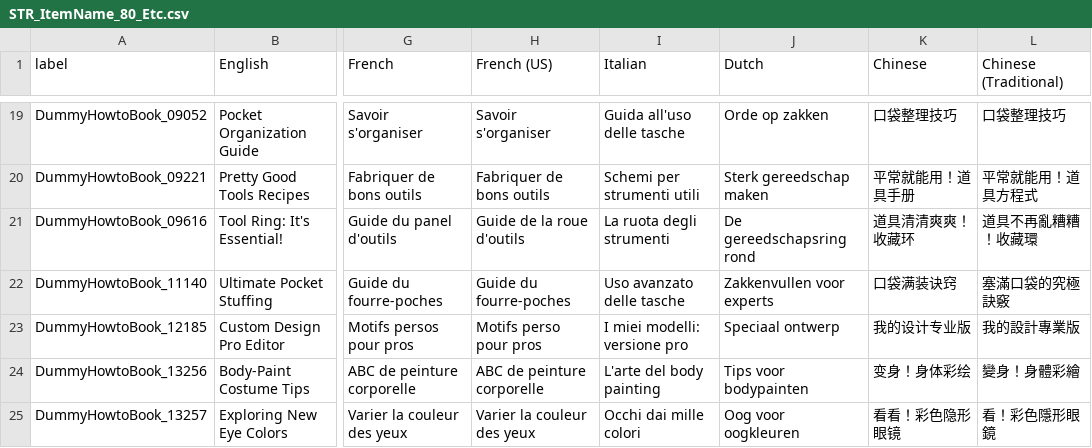
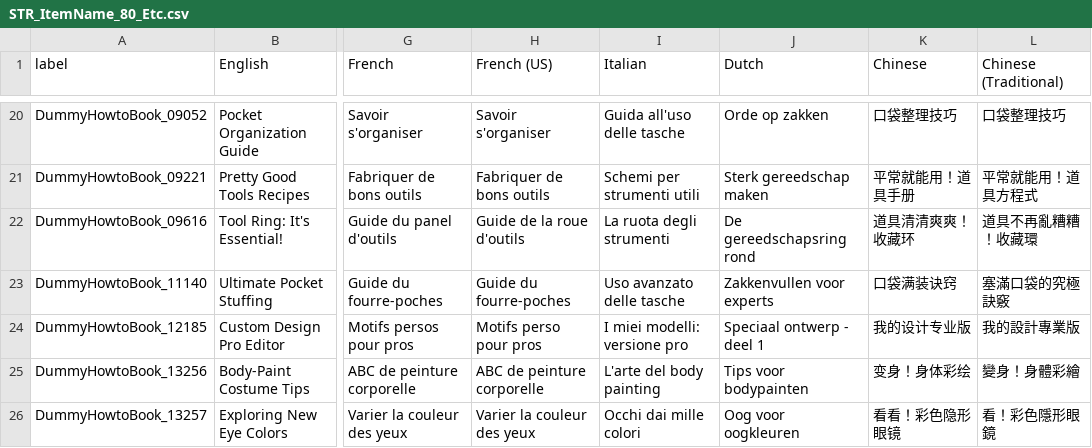
Before and after one commit to alexislours/acnh-strings, a CSV file: Item/STR_ItemName_80_Etc.csv, drawn as a sheet; only a part is shown, gaps mark what is left out; addresses are those after the commit; the diff covers the shown part only; the diff names each change by its address in the sheet, - before the commit and + after, or states it on an @@ line.

```diff
--- a/Item/STR_ItemName_80_Etc.csv
+++ b/Item/STR_ItemName_80_Etc.csv
-J24 (Dutch): Speciaal ontwerp
+J24 (Dutch): Speciaal ontwerp - deel 1
```
Also changed, not shown: 10 added rows elsewhere in this file, Item/STR_ItemName_52_RoomRug.csv, Item/STR_ItemName_81_Event.csv, 27 other files.
